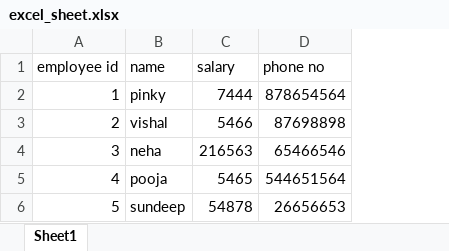
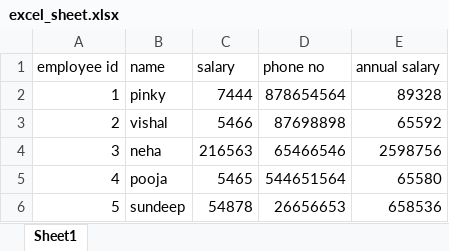
Before and after one commit to Shaila92/ds1, an Excel workbook: excel_sheet.xlsx, sheet Sheet1, drawn as a sheet; values as stored, in another font and other column widths than the file's, no borders; the diff names each change by its address in the sheet, - before the commit and + after, or states it on an @@ line.

Commit message:
annual sal calculated

```diff
--- a/excel_sheet.xlsx (sheet Sheet1)
+++ b/excel_sheet.xlsx (sheet Sheet1)
+column E (annual salary), rows 2-6: 89328 | 65592 | 2598756 | 65580 | 658536
```
